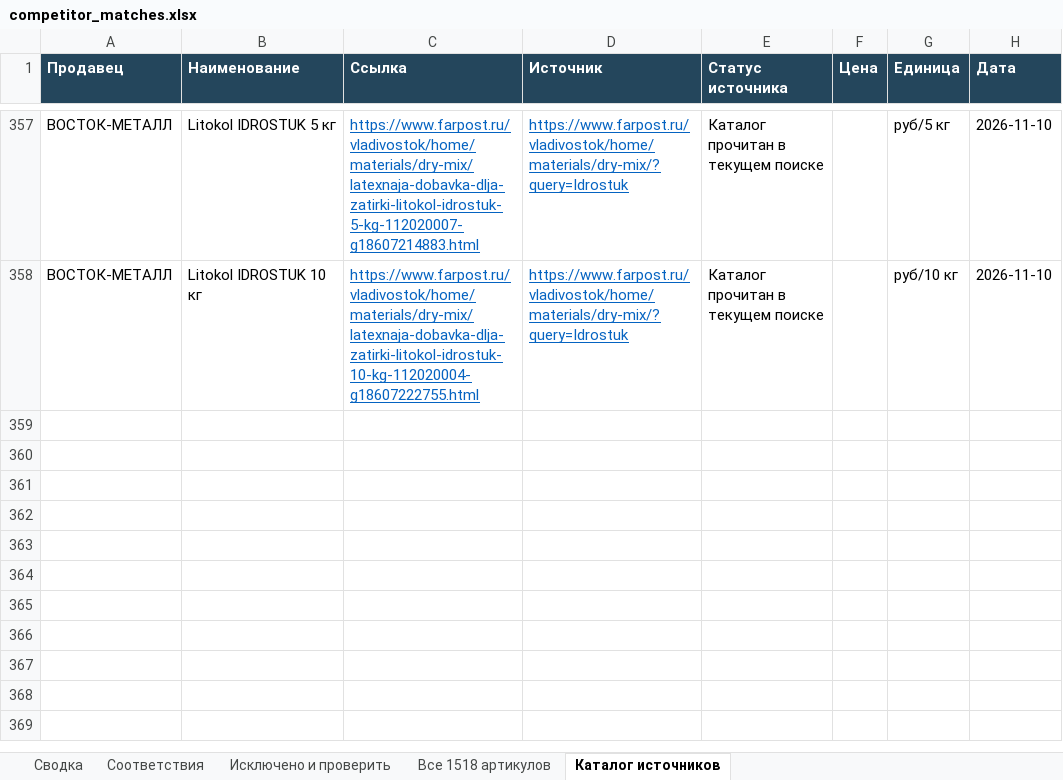
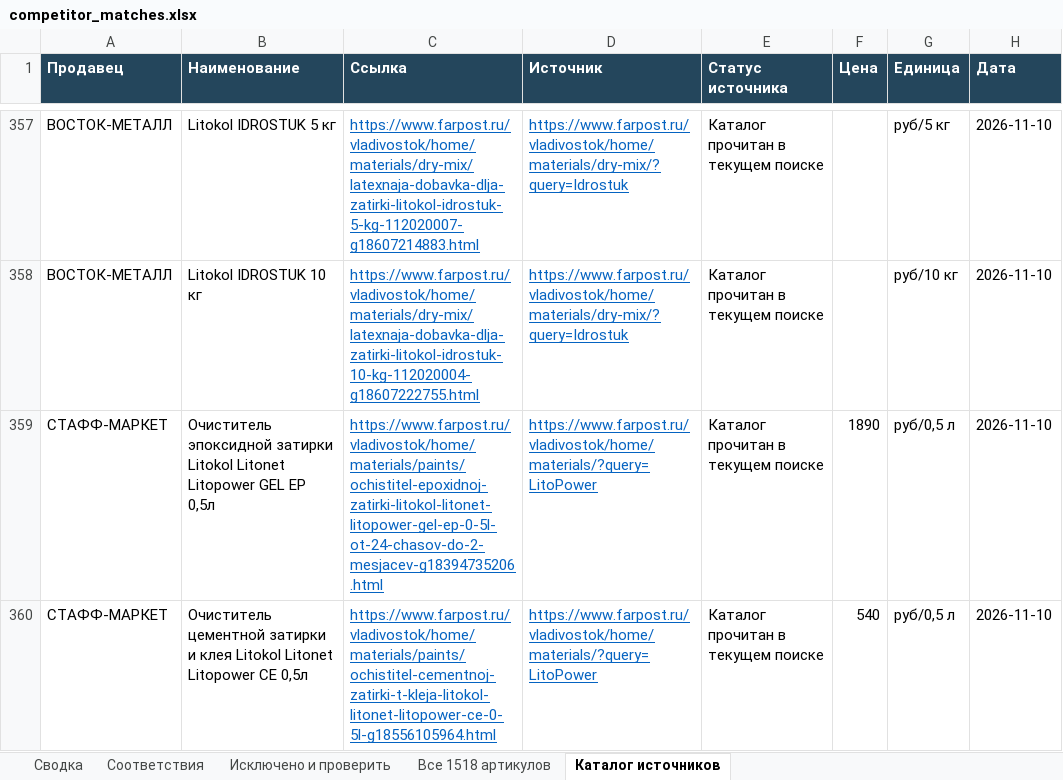
Before and after one commit to dmitrypalych44-ai/cloude, an Excel workbook: reports/competitor_matches.xlsx, sheet Каталог источников, drawn as a sheet; only a part is shown, gaps mark what is left out; values as stored, in another font and other column widths than the file's, no borders; the diff names each change by its address in the sheet, - before the commit and + after, or states it on an @@ line.

Commit message:
Find local LITOPOWER cleaners and recover comma-separated pack sizes
Co-authored-by: arena-agent <297053741+arena-agent@users.noreply.github.com>

```diff
--- a/reports/competitor_matches.xlsx (sheet Каталог источников)
+++ b/reports/competitor_matches.xlsx (sheet Каталог источников)
+row 359: СТАФФ-МАРКЕТ | Очиститель эпоксидной затирки Litokol Litonet Litopower GEL EP 0,5л | https://www.farpost.ru/vladivostok/home/materials/paints/ochistitel-epoxidnoj-zatirki-litokol-litonet-litopower-gel-ep-0-5l-ot-24-chasov-do-2-mesjacev-g18394735206.html | https://www.farpost.ru/vladivostok/home/materials/?query=LitoPower | Каталог прочитан в текущем поиске | 1890 | руб/0,5 л | 2026-11-10
+row 360: СТАФФ-МАРКЕТ | Очиститель цементной затирки и клея Litokol Litonet Litopower CE 0,5л | https://www.farpost.ru/vladivostok/home/materials/paints/ochistitel-cementnoj-zatirki-t-kleja-litokol-litonet-litopower-ce-0-5l-g18556105964.html | https://www.farpost.ru/vladivostok/home/materials/?query=LitoPower | Каталог прочитан в текущем поиске | 540 | руб/0,5 л | 2026-11-10
```
Also changed, not shown: sheet Соответствия, sheet Исключено и проверить, sheet Все 1518 артикулов, sheet Сводка, 5 other files.
